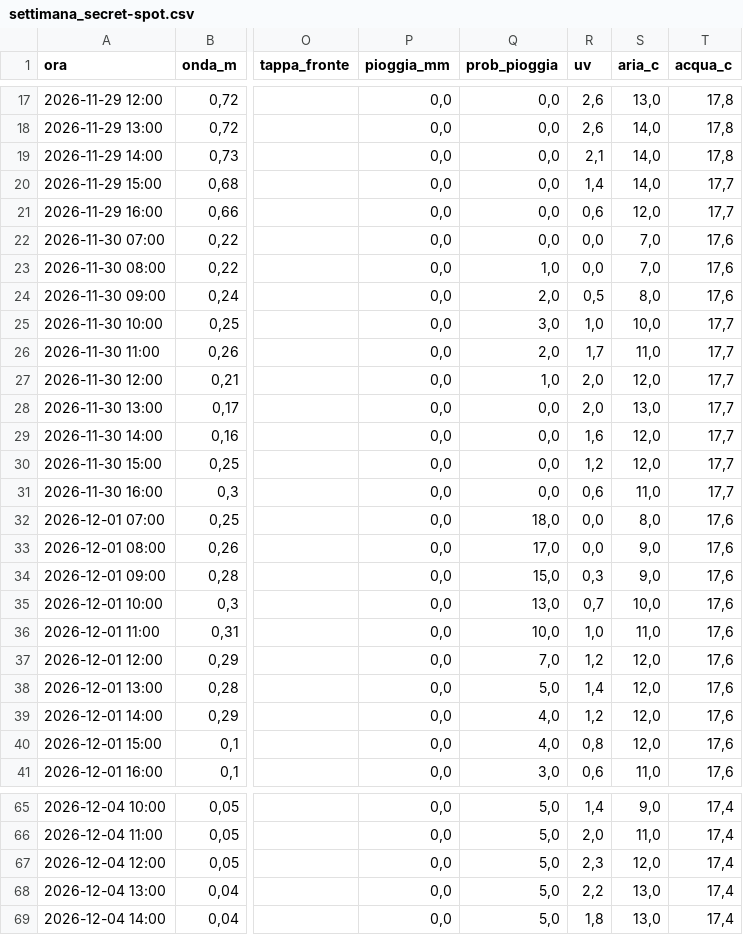
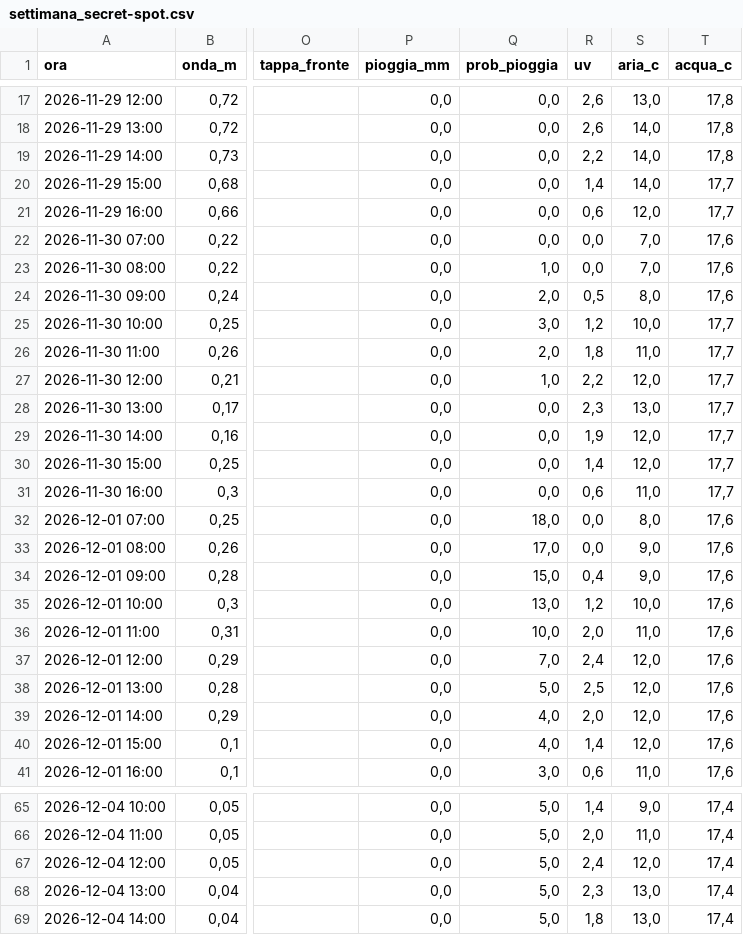
Before and after one commit to enricomariacaporossi/surf-lazio, a CSV file: data/settimana_secret-spot.csv, drawn as a sheet; only a part is shown, gaps mark what is left out; the diff covers the shown part only; the diff names each change by its address in the sheet, - before the commit and + after, or states it on an @@ line.

```diff
--- a/data/settimana_secret-spot.csv
+++ b/data/settimana_secret-spot.csv
-R19 (uv): 2,1
+R19 (uv): 2,2
-R25 (uv): 1,0
+R25 (uv): 1,2
-R26 (uv): 1,7
+R26 (uv): 1,8
-R27 (uv): 2,0
+R27 (uv): 2,2
-R28 (uv): 2,0
+R28 (uv): 2,3
-R29 (uv): 1,6
+R29 (uv): 1,9
-R30 (uv): 1,2
+R30 (uv): 1,4
-R34 (uv): 0,3
+R34 (uv): 0,4
-R35 (uv): 0,7
+R35 (uv): 1,2
-R36 (uv): 1,0
+R36 (uv): 2,0
-R37 (uv): 1,2
+R37 (uv): 2,4
-R38 (uv): 1,4
+R38 (uv): 2,5
-R39 (uv): 1,2
+R39 (uv): 2,0
-R40 (uv): 0,8
+R40 (uv): 1,4
-R67 (uv): 2,3
+R67 (uv): 2,4
-R68 (uv): 2,2
+R68 (uv): 2,3
```
Also changed, not shown: 9 edited cells elsewhere in this file, data/settimana_fregene.csv, data/settimana_santa-severa.csv, 2 other files.
